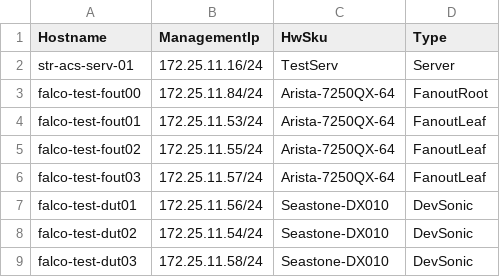
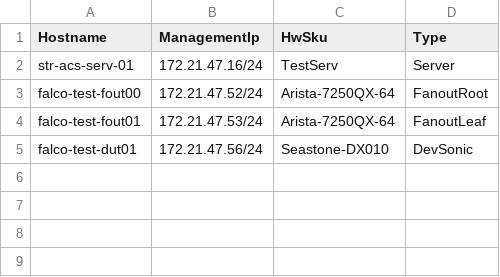
Before and after one commit to praveen-li/sonic-mgmt, a CSV file: ansible/files/sonic_lab_devices.csv, drawn as a sheet.

```diff
--- a/ansible/files/sonic_lab_devices.csv
+++ b/ansible/files/sonic_lab_devices.csv
@@ -1,9 +1,5 @@
 Hostname,ManagementIp,HwSku,Type
-str-acs-serv-01,172.25.11.16/24,TestServ,Server
-falco-test-fout00,172.25.11.84/24,Arista-7250QX-64,FanoutRoot
-falco-test-fout01,172.25.11.53/24,Arista-7250QX-64,FanoutLeaf
-falco-test-fout02,172.25.11.55/24,Arista-7250QX-64,FanoutLeaf
-falco-test-fout03,172.25.11.57/24,Arista-7250QX-64,FanoutLeaf
-falco-test-dut01,172.25.11.56/24,Seastone-DX010,DevSonic
-falco-test-dut02,172.25.11.54/24,Seastone-DX010,DevSonic
-falco-test-dut03,172.25.11.58/24,Seastone-DX010,DevSonic
+str-acs-serv-01,172.21.47.16/24,TestServ,Server
+falco-test-fout00,172.21.47.52/24,Arista-7250QX-64,FanoutRoot
+falco-test-fout01,172.21.47.53/24,Arista-7250QX-64,FanoutLeaf
+falco-test-dut01,172.21.47.56/24,Seastone-DX010,DevSonic
```
Also changed, not shown: 4 other files.
